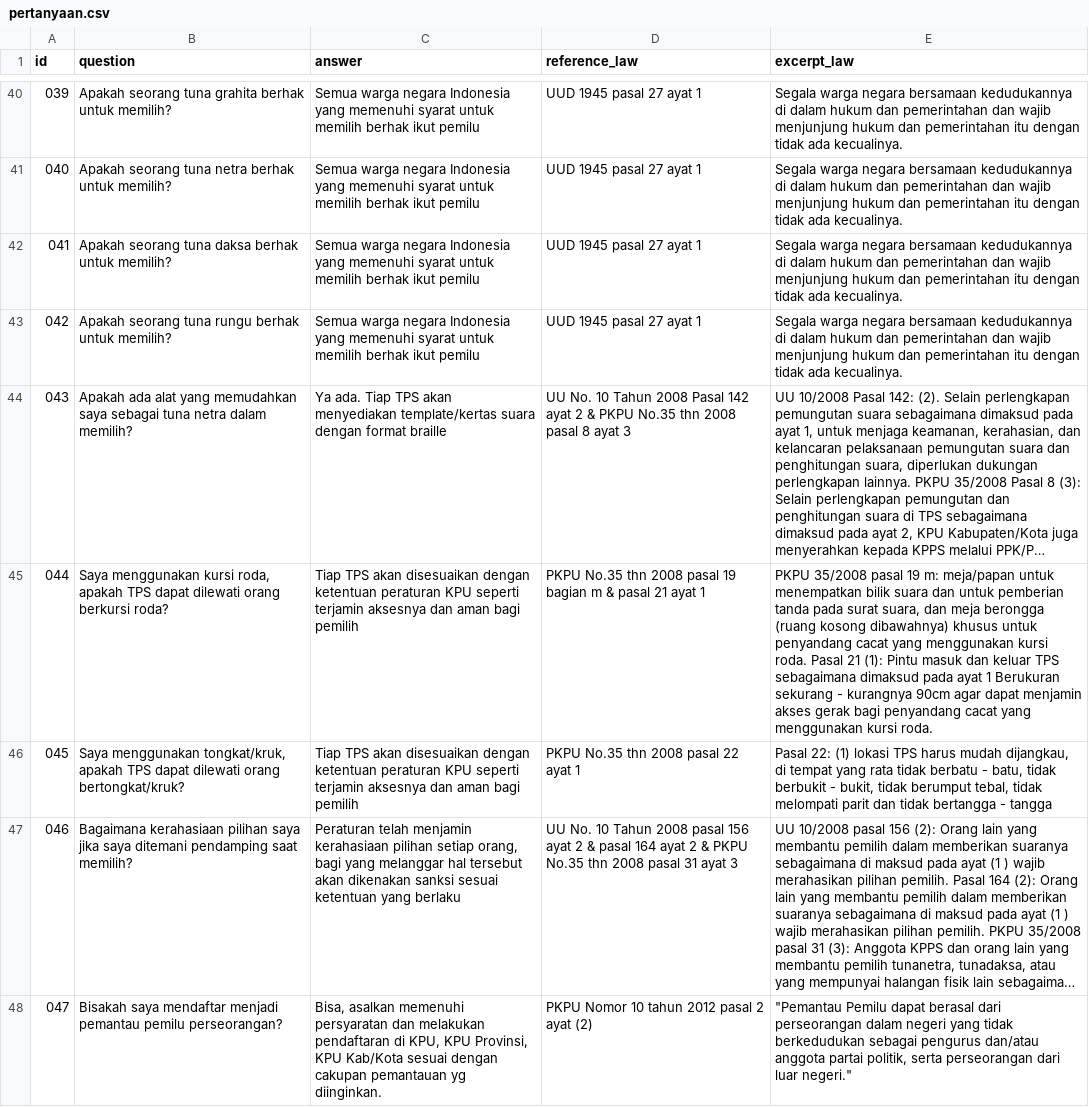
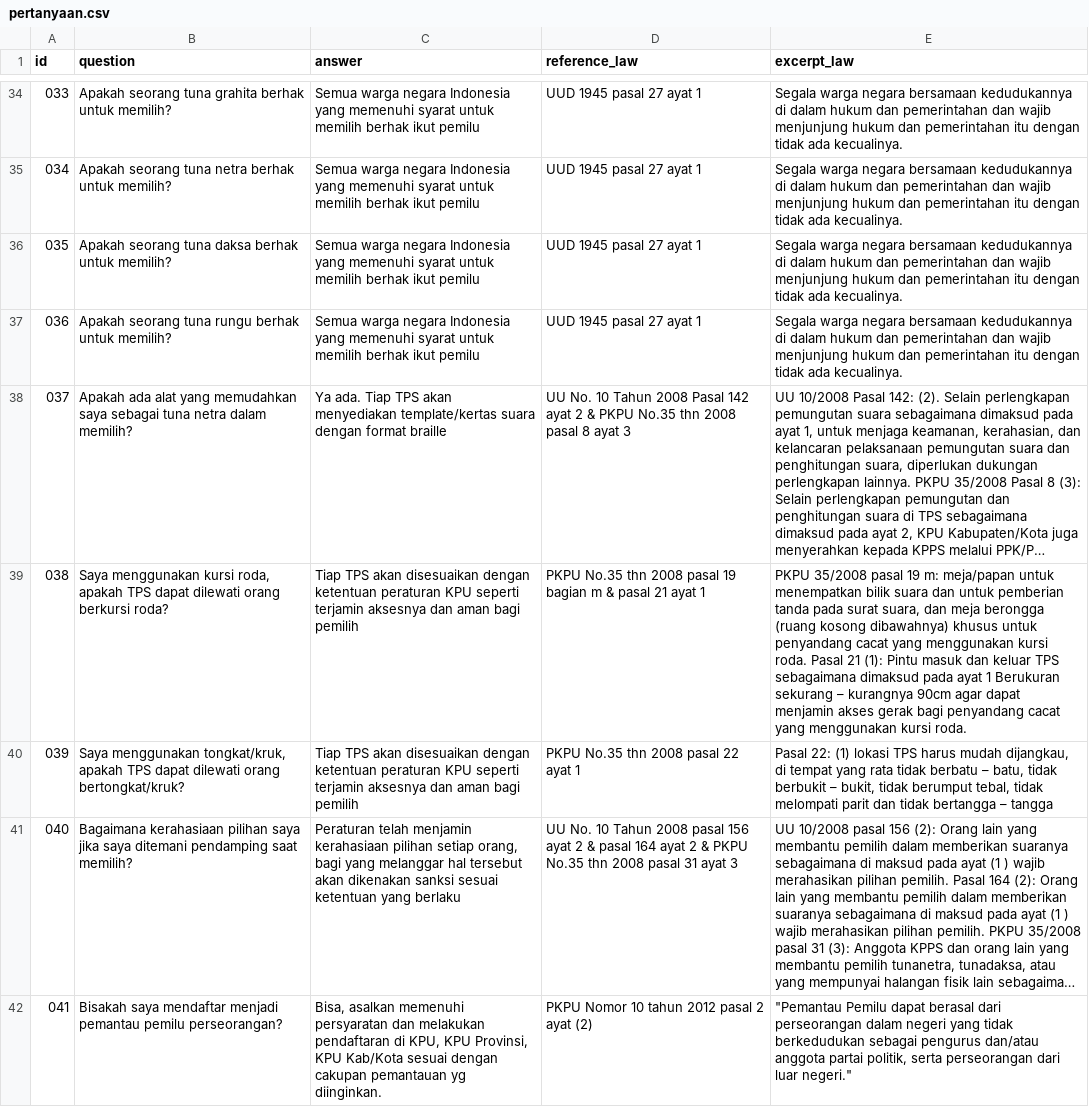
Before and after one commit to pemiluAPI/pemilu-data, a CSV file: peraturan/pertanyaan.csv, drawn as a sheet; only a part is shown, gaps mark what is left out; long unchanged cells end in …; addresses are those after the commit; the diff covers the shown part only; the diff names each change by its address in the sheet, - before the commit and + after, or states it on an @@ line.

```diff
--- a/peraturan/pertanyaan.csv
+++ b/peraturan/pertanyaan.csv
@@ column A (id) renumbered from row 17 down @@
-E39 (excerpt_law): …Berukuran sekurang - kurangnya 90cm…
+E39 (excerpt_law): …Berukuran sekurang – kurangnya 90cm…
-E40 (excerpt_law): …tidak berbatu - batu, tidak berbukit - bukit, tidak berumput tebal, tidak melompati parit dan tidak bertangga - tangga
+E40 (excerpt_law): …tidak berbatu – batu, tidak berbukit – bukit, tidak berumput tebal, tidak melompati parit dan tidak bertangga – tangga
```
Also changed, not shown: 8 removed rows and 50 edited cells elsewhere in this file, peraturan/tags.csv.
